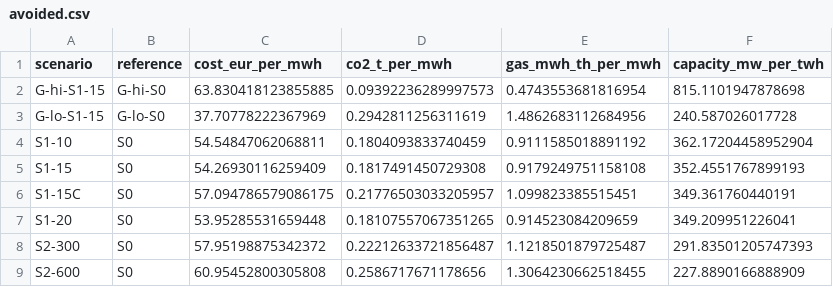
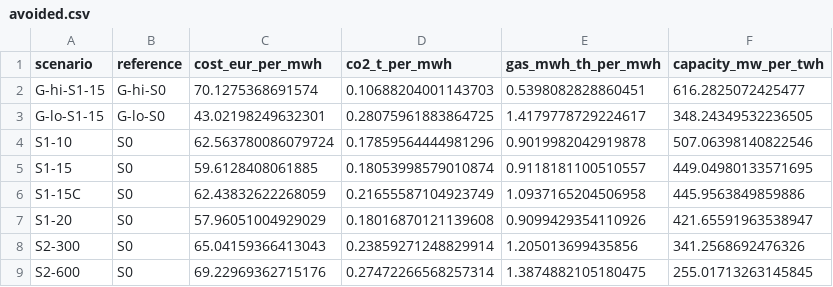
Before and after one commit to RayenRomdhani/TEP30-35, a CSV file: results/avoided.csv, drawn as a sheet.

```diff
--- a/results/avoided.csv
+++ b/results/avoided.csv
@@ -1,9 +1,9 @@
 scenario,reference,cost_eur_per_mwh,co2_t_per_mwh,gas_mwh_th_per_mwh,capacity_mw_per_twh
-G-hi-S1-15,G-hi-S0,63.830418123855885,0.09392236289997573,0.4743553681816954,815.1101947878698
-G-lo-S1-15,G-lo-S0,37.70778222367969,0.2942811256311619,1.4862683112684956,240.587026017728
-S1-10,S0,54.54847062068811,0.1804093833740459,0.9111585018891192,362.17204458952904
-S1-15,S0,54.26930116259409,0.1817491450729308,0.9179249751158108,352.4551767899193
-S1-15C,S0,57.094786579086175,0.21776503033205957,1.099823385515451,349.361760440191
-S1-20,S0,53.95285531659448,0.18107557067351265,0.914523084209659,349.209951226041
-S2-300,S0,57.95198875342372,0.22212633721856487,1.1218501879725487,291.83501205747393
-S2-600,S0,60.95452800305808,0.2586717671178656,1.3064230662518455,227.8890166888909
+G-hi-S1-15,G-hi-S0,70.1275368691574,0.10688204001143703,0.5398082828860451,616.2825072425477
+G-lo-S1-15,G-lo-S0,43.02198249632301,0.28075961883864725,1.4179778729224617,348.24349532236505
+S1-10,S0,62.563780086079724,0.17859564444981296,0.9019982042919878,507.06398140822546
+S1-15,S0,59.6128408061885,0.18053998579010874,0.9118181100510557,449.04980133571695
+S1-15C,S0,62.43832622268059,0.21655587104923749,1.0937165204506958,445.9563849859886
+S1-20,S0,57.96051004929029,0.18016870121139608,0.9099429354110926,421.65591963538947
+S2-300,S0,65.04159366413043,0.23859271248829914,1.205013699435856,341.2568692476326
+S2-600,S0,69.22969362715176,0.27472266568257314,1.3874882105180475,255.01713263145845
```
Also changed, not shown: results/summary.csv, 12 other files.
